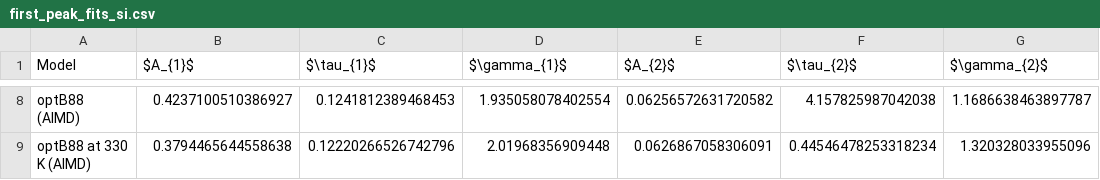
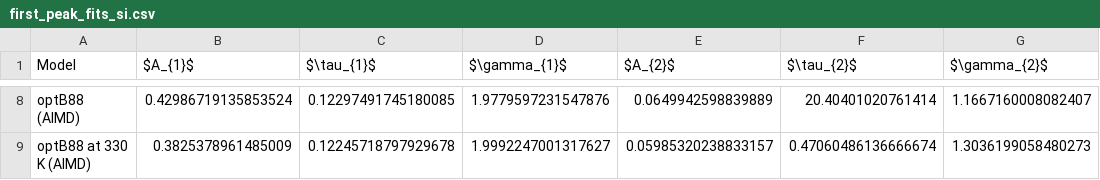
Before and after one commit to rmatsum836/water_vhf_analysis, a CSV file: water_vhf_analysis/analysis/tables/first_peak_fits_si.csv, drawn as a sheet; only a part is shown, gaps mark what is left out; the diff covers the shown part only; the diff names each change by its address in the sheet, - before the commit and + after, or states it on an @@ line.

Commit message:
Update tables

```diff
--- a/water_vhf_analysis/analysis/tables/first_peak_fits_si.csv
+++ b/water_vhf_analysis/analysis/tables/first_peak_fits_si.csv
-B8 ($A_{1}$): 0.4237100510386927
+B8 ($A_{1}$): 0.42986719135853524
-C8 ($\tau_{1}$): 0.1241812389468453
+C8 ($\tau_{1}$): 0.12297491745180085
-D8 ($\gamma_{1}$): 1.935058078402554
+D8 ($\gamma_{1}$): 1.9779597231547876
-E8 ($A_{2}$): 0.06256572631720582
+E8 ($A_{2}$): 0.0649942598839889
-F8 ($\tau_{2}$): 4.157825987042038
+F8 ($\tau_{2}$): 20.40401020761414
-G8 ($\gamma_{2}$): 1.1686638463897787
+G8 ($\gamma_{2}$): 1.1667160008082407
-B9 ($A_{1}$): 0.3794465644558638
+B9 ($A_{1}$): 0.3825378961485009
-C9 ($\tau_{1}$): 0.12220266526742796
+C9 ($\tau_{1}$): 0.12245718797929678
-D9 ($\gamma_{1}$): 2.01968356909448
+D9 ($\gamma_{1}$): 1.9992247001317627
-E9 ($A_{2}$): 0.0626867058306091
+E9 ($A_{2}$): 0.05985320238833157
-F9 ($\tau_{2}$): 0.44546478253318234
+F9 ($\tau_{2}$): 0.47060486136666674
-G9 ($\gamma_{2}$): 1.320328033955096
+G9 ($\gamma_{2}$): 1.3036199058480273
```
Also changed, not shown: 30 edited cells elsewhere in this file, water_vhf_analysis/analysis/tables/first_peak_fits.csv, 9 other files.
